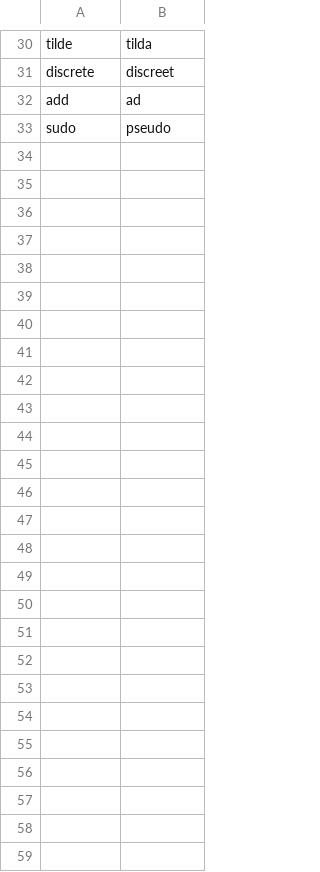
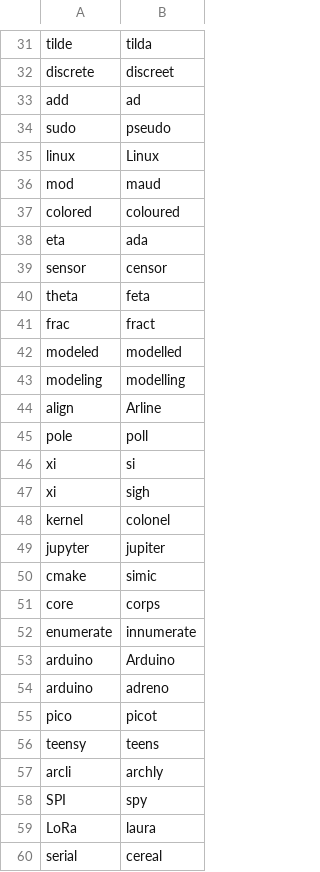
Before and after one commit to rbridges12/linux-config, a CSV file: user/knausj_talon/settings/words_to_replace.csv, drawn as a sheet; only a part is shown, gaps mark what is left out; the diff covers the shown part only; the diff names each change by its address in the sheet, - before the commit and + after, or states it on an @@ line.

Commit message:
updated talon stuff

```diff
--- a/user/knausj_talon/settings/words_to_replace.csv
+++ b/user/knausj_talon/settings/words_to_replace.csv
+row 35: linux | Linux
+row 36: mod | maud
+row 37: colored | coloured
+row 38: eta | ada
+row 39: sensor | censor
+row 40: theta | feta
+row 41: frac | fract
+row 42: modeled | modelled
+row 43: modeling | modelling
+row 44: align | Arline
+row 45: pole | poll
+row 46: xi | si
+row 47: xi | sigh
+row 48: kernel | colonel
+row 49: jupyter | jupiter
+row 50: cmake | simic
+row 51: core | corps
+row 52: enumerate | innumerate
+row 53: arduino | Arduino
+row 54: arduino | adreno
+row 55: pico | picot
+row 56: teensy | teens
+row 57: arcli | archly
+row 58: SPI | spy
+row 59: LoRa | laura
+row 60: serial | cereal
```
Also changed, not shown: 1 added row elsewhere in this file, user/knausj_talon/settings/additional_words.csv, 3 other files.
